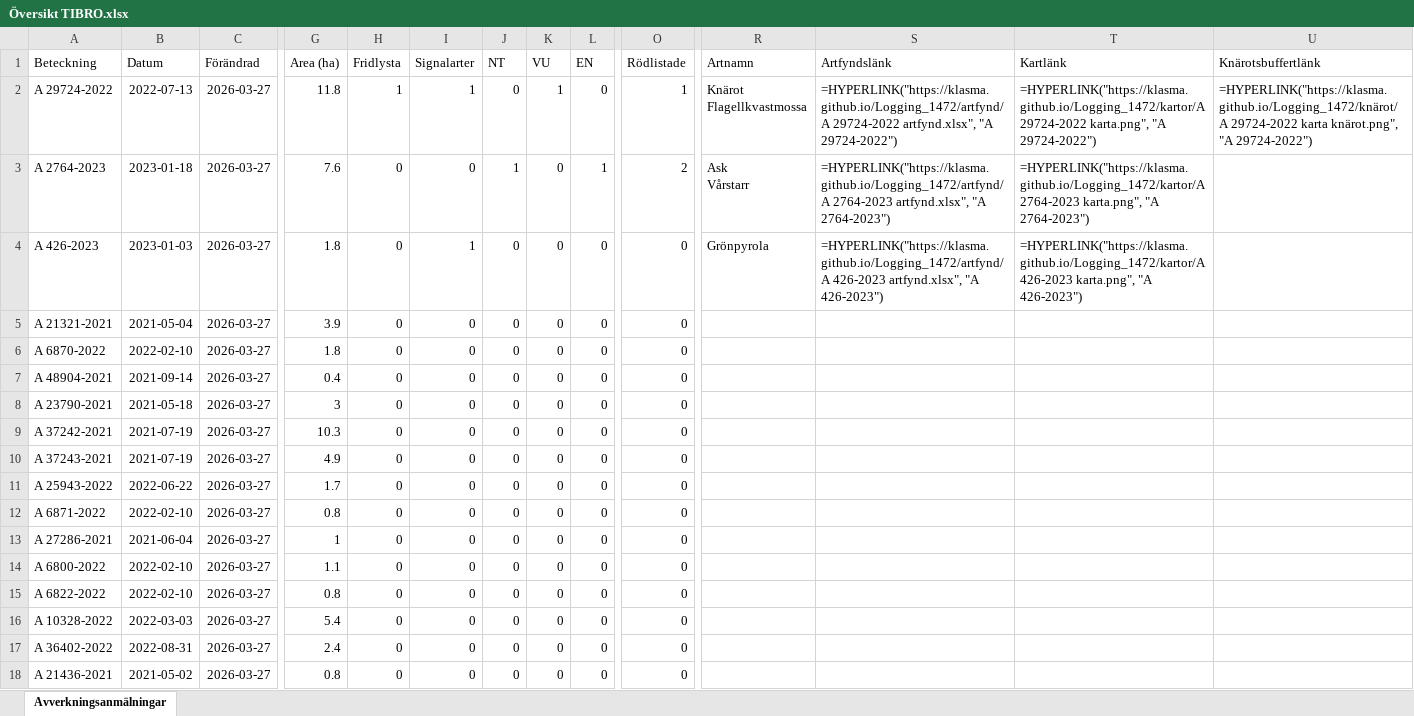
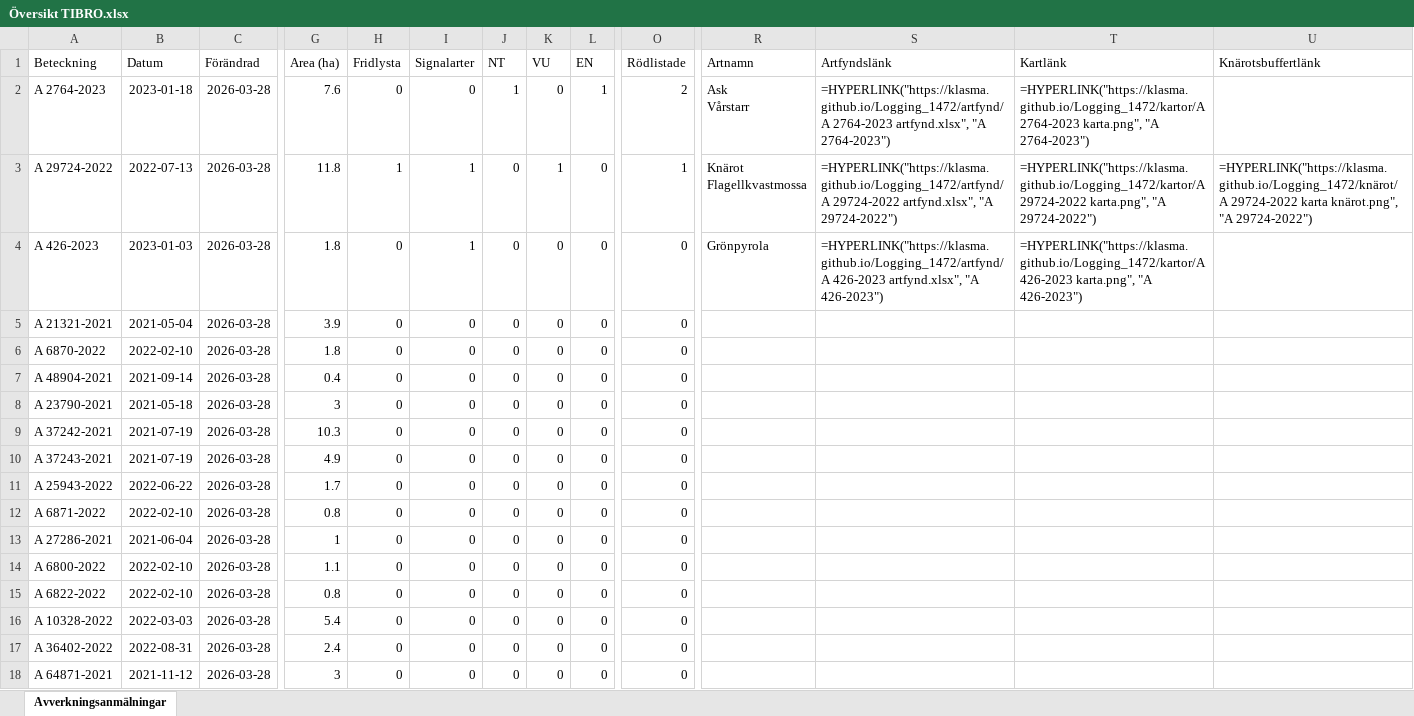
Before and after one commit to klasma/Logging_1472, an Excel workbook: Översikt TIBRO.xlsx, sheet Avverkningsanmälningar, drawn as a sheet; only a part is shown, gaps mark what is left out; values as stored, in another font and other column widths than the file's, no borders; formulas without a stored value are shown as written; ↵ is a line break in a cell; the diff covers the shown part only; the diff names each change by its address in the sheet, - before the commit and + after, or states it on an @@ line.

```diff
--- a/Översikt TIBRO.xlsx (sheet Avverkningsanmälningar)
+++ b/Översikt TIBRO.xlsx (sheet Avverkningsanmälningar)
-A2 (Beteckning): A 29724-2022
+A2 (Beteckning): A 2764-2023
-B2 (Datum): 2022-07-13
+B2 (Datum): 2023-01-18
-C2:C18 (Förändrad): 2026-03-27
+C2:C18 (Förändrad): 2026-03-28
-G2 (Area (ha)): 11.8
+G2 (Area (ha)): 7.6
-H2 (Fridlysta): 1
+H2 (Fridlysta): 0
-I2 (Signalarter): 1
+I2 (Signalarter): 0
-J2 (NT): 0
+J2 (NT): 1
-K2 (VU): 1
+K2 (VU): 0
-L2 (EN): 0
+L2 (EN): 1
-O2 (Rödlistade): 1
+O2 (Rödlistade): 2
-R2 (Artnamn): Knärot ↵ Flagellkvastmossa
+R2 (Artnamn): Ask ↵ Vårstarr
-S2 (Artfyndslänk): =HYPERLINK("https://klasma.github.io/Logging_1472/artfynd/A 29724-2022 artfynd.xlsx", "A 29724-2022")
+S2 (Artfyndslänk): =HYPERLINK("https://klasma.github.io/Logging_1472/artfynd/A 2764-2023 artfynd.xlsx", "A 2764-2023")
-T2 (Kartlänk): =HYPERLINK("https://klasma.github.io/Logging_1472/kartor/A 29724-2022 karta.png", "A 29724-2022")
+T2 (Kartlänk): =HYPERLINK("https://klasma.github.io/Logging_1472/kartor/A 2764-2023 karta.png", "A 2764-2023")
-U2 (Knärotsbuffertlänk): =HYPERLINK("https://klasma.github.io/Logging_1472/knärot/A 29724-2022 karta knärot.png", "A 29724-2022")
+U2 (Knärotsbuffertlänk): (empty)
-A3 (Beteckning): A 2764-2023
+A3 (Beteckning): A 29724-2022
-B3 (Datum): 2023-01-18
+B3 (Datum): 2022-07-13
-G3 (Area (ha)): 7.6
+G3 (Area (ha)): 11.8
-H3 (Fridlysta): 0
+H3 (Fridlysta): 1
-I3 (Signalarter): 0
+I3 (Signalarter): 1
-J3 (NT): 1
+J3 (NT): 0
-K3 (VU): 0
+K3 (VU): 1
-L3 (EN): 1
+L3 (EN): 0
-O3 (Rödlistade): 2
+O3 (Rödlistade): 1
-R3 (Artnamn): Ask ↵ Vårstarr
+R3 (Artnamn): Knärot ↵ Flagellkvastmossa
-S3 (Artfyndslänk): =HYPERLINK("https://klasma.github.io/Logging_1472/artfynd/A 2764-2023 artfynd.xlsx", "A 2764-2023")
+S3 (Artfyndslänk): =HYPERLINK("https://klasma.github.io/Logging_1472/artfynd/A 29724-2022 artfynd.xlsx", "A 29724-2022")
-T3 (Kartlänk): =HYPERLINK("https://klasma.github.io/Logging_1472/kartor/A 2764-2023 karta.png", "A 2764-2023")
+T3 (Kartlänk): =HYPERLINK("https://klasma.github.io/Logging_1472/kartor/A 29724-2022 karta.png", "A 29724-2022")
-U3 (Knärotsbuffertlänk): (empty)
+U3 (Knärotsbuffertlänk): =HYPERLINK("https://klasma.github.io/Logging_1472/knärot/A 29724-2022 karta knärot.png", "A 29724-2022")
-A18 (Beteckning): A 21436-2021
+A18 (Beteckning): A 64871-2021
-B18 (Datum): 2021-05-02
+B18 (Datum): 2021-11-12
-G18 (Area (ha)): 0.8
+G18 (Area (ha)): 3
```
Also changed, not shown: 567 edited cells elsewhere in this sheet, artfynd/A 2764-2023 artfynd.xlsx, artfynd/A 29724-2022 artfynd.xlsx, 14 other files.
